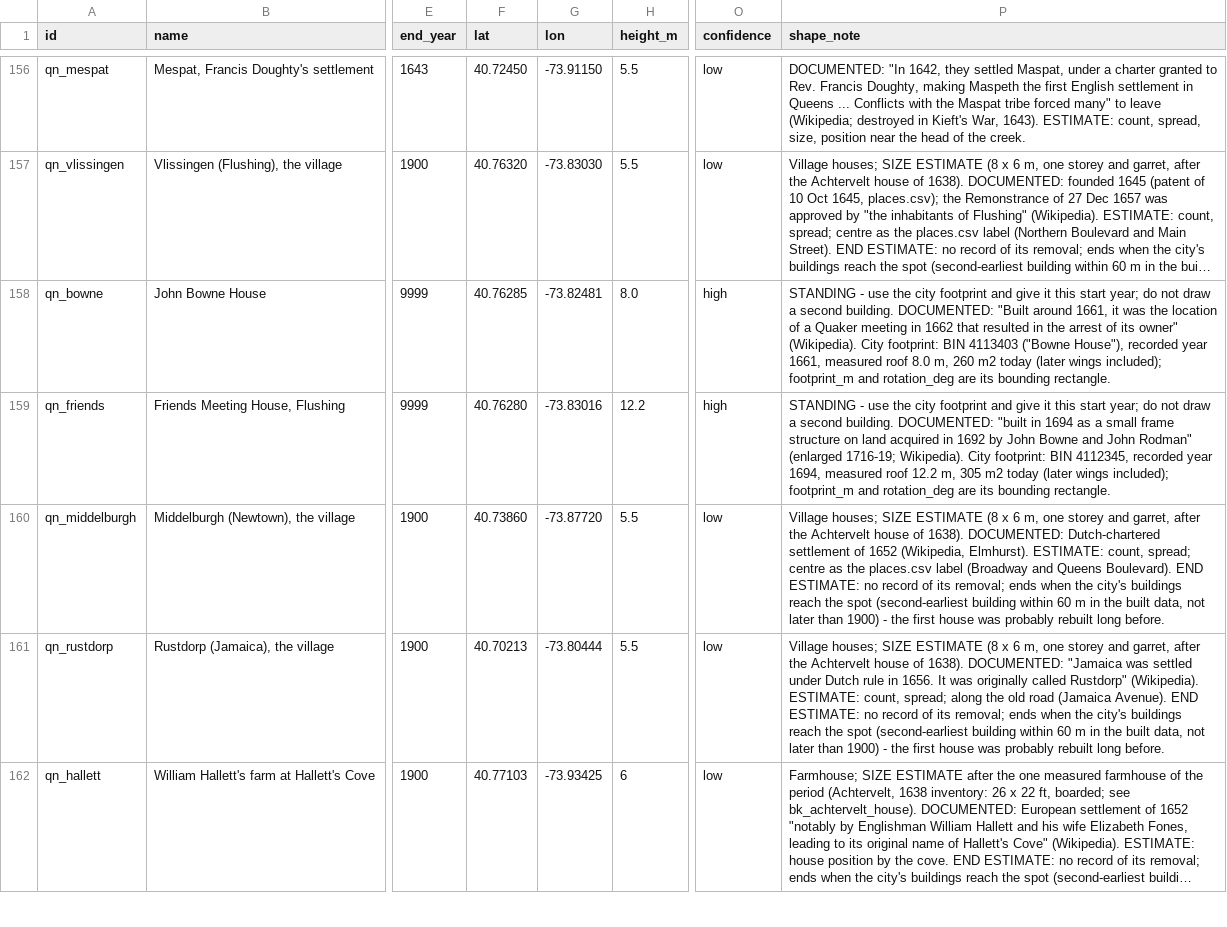
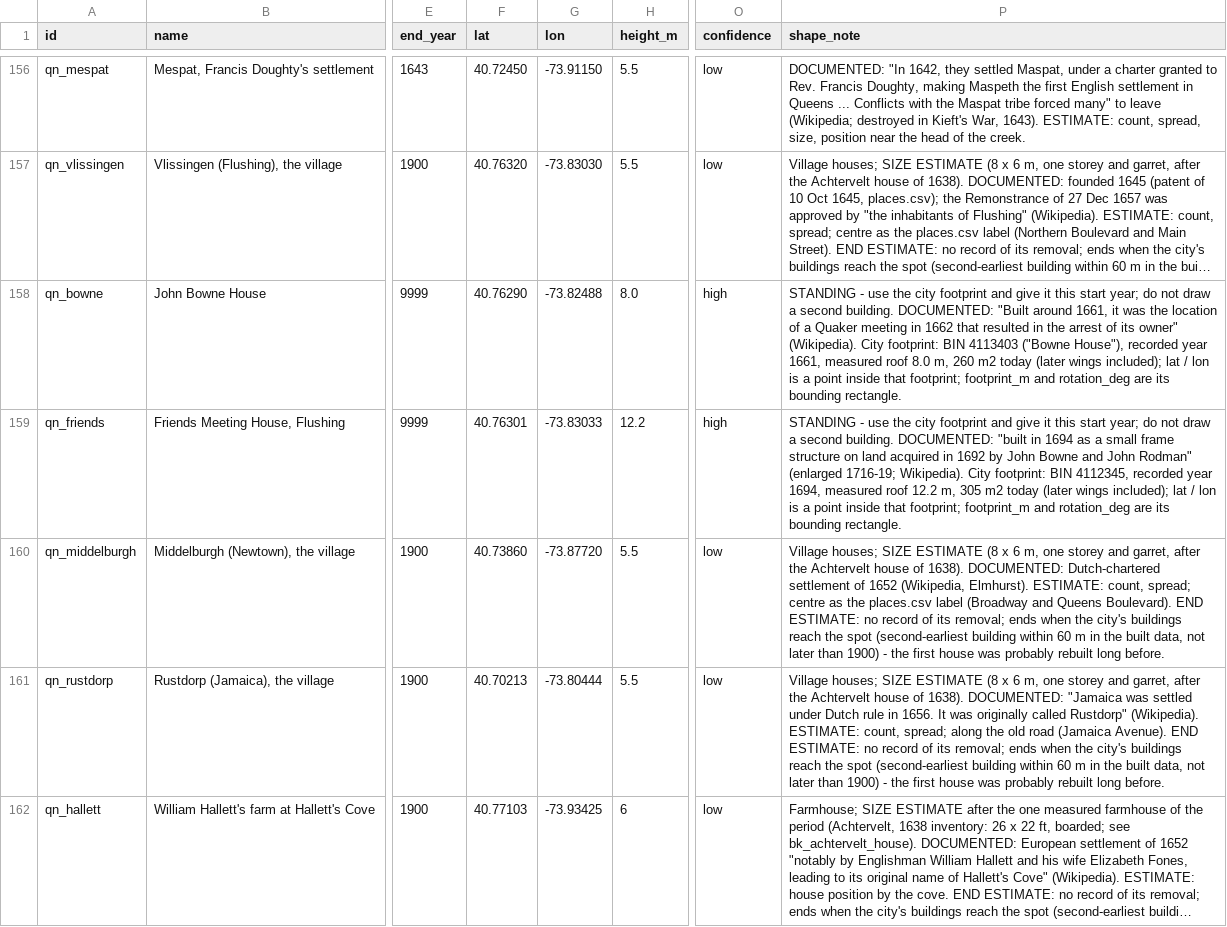
Before and after one commit to tjaffee99/nyc, a CSV file: data/tables/early_nyc.csv, drawn as a sheet; only a part is shown, gaps mark what is left out; long unchanged cells end in …; the diff covers the shown part only; the diff names each change by its address in the sheet, - before the commit and + after, or states it on an @@ line.

```diff
--- a/data/tables/early_nyc.csv
+++ b/data/tables/early_nyc.csv
-F158 (lat): 40.76285
+F158 (lat): 40.76290
-G158 (lon): -73.82481
+G158 (lon): -73.82488
-P158 (shape_note): …wings included); footprint_m and…
+P158 (shape_note): …wings included); lat / lon is a point inside that footprint; footprint_m and…
-F159 (lat): 40.76280
+F159 (lat): 40.76301
-G159 (lon): -73.83016
+G159 (lon): -73.83033
-P159 (shape_note): …wings included); footprint_m and…
+P159 (shape_note): …wings included); lat / lon is a point inside that footprint; footprint_m and…
```
Also changed, not shown: 24 edited cells elsewhere in this file, 7 other files.
